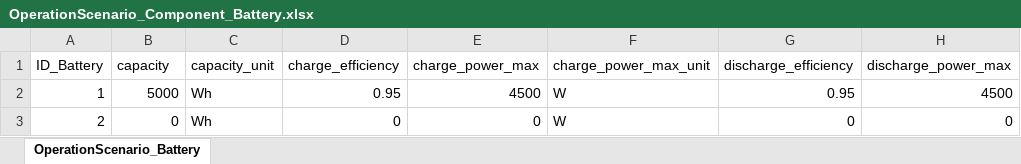
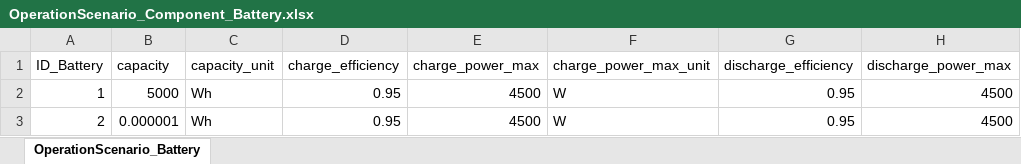
Before and after one commit to H2020-newTRENDs/FLEX, an Excel workbook: data/input_operation/OperationScenario_Component_Battery.xlsx, sheet OperationScenario_Battery, drawn as a sheet; only a part is shown; values as stored, in another font and other column widths than the file's, no borders; table styles not drawn; the diff names each change by its address in the sheet, - before the commit and + after, or states it on an @@ line.

```diff
--- a/data/input_operation/OperationScenario_Component_Battery.xlsx (sheet OperationScenario_Battery)
+++ b/data/input_operation/OperationScenario_Component_Battery.xlsx (sheet OperationScenario_Battery)
-B3 (capacity): 0
+B3 (capacity): 0.000001
-D3 (charge_efficiency): 0
+D3 (charge_efficiency): 0.95
-E3 (charge_power_max): 0
+E3 (charge_power_max): 4500
-G3 (discharge_efficiency): 0
+G3 (discharge_efficiency): 0.95
-H3 (discharge_power_max): 0
+H3 (discharge_power_max): 4500
```
Also changed, not shown: data/input_operation/OperationScenario_Component_Behavior.xlsx, data/input_operation/OperationScenario_Component_Building.xlsx, 6 other files.
